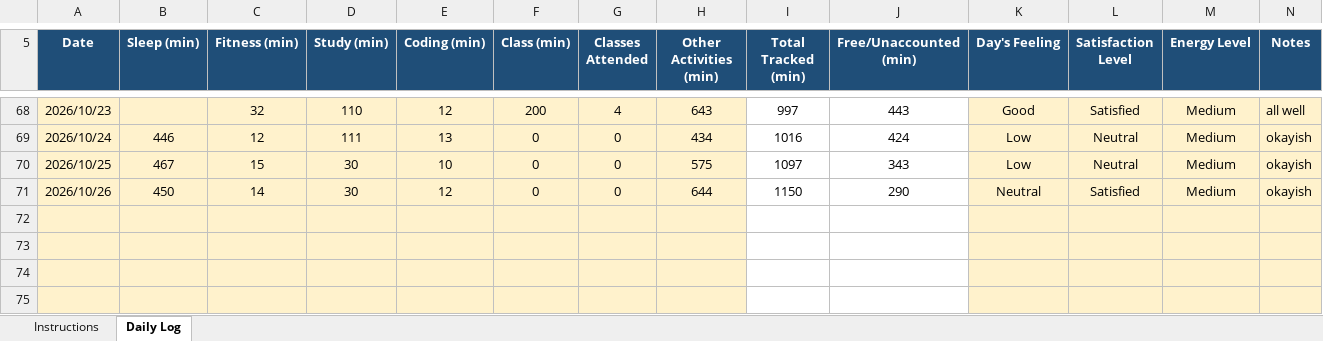
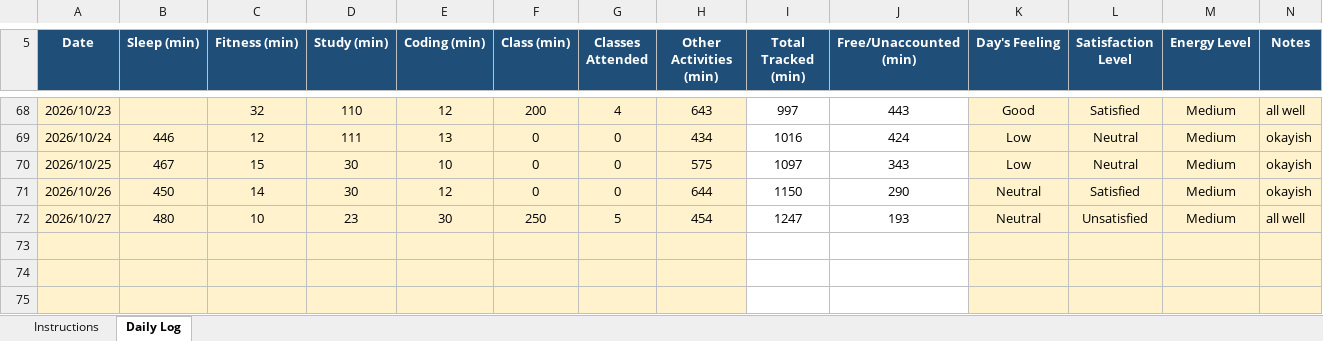
Before and after one commit to drishtisharma0263-cyber/776, an Excel workbook: 12628474.xlsx, sheet Daily Log, drawn as a sheet; only a part is shown, gaps mark what is left out; values as stored, in another font and other column widths than the file's, no borders; conditional formats not drawn; the diff names each change by its address in the sheet, - before the commit and + after, or states it on an @@ line.

Commit message:
updated on oct27

```diff
--- a/12628474.xlsx (sheet Daily Log)
+++ b/12628474.xlsx (sheet Daily Log)
-row 72: (empty)
+row 72: 2026/10/27 | 480 | 10 | 23 | 30 | 250 | 5 | 454 | 1247 | 193 | Neutral | Unsatisfied | Medium | all well
```
